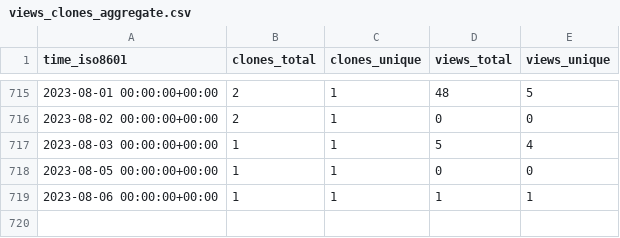
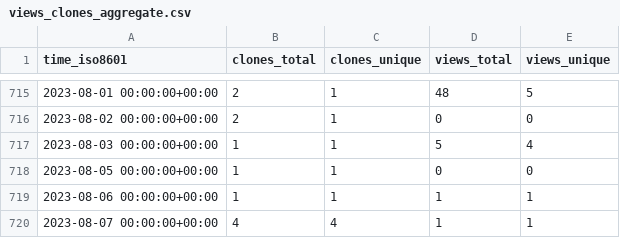
Before and after one commit to jonescompneurolab/hnn-tracking, a CSV file: jonescompneurolab/hnn/ghrs-data/views_clones_aggregate.csv, drawn as a sheet; only a part is shown, gaps mark what is left out; the diff names each change by its address in the sheet, - before the commit and + after, or states it on an @@ line.

```diff
--- a/jonescompneurolab/hnn/ghrs-data/views_clones_aggregate.csv
+++ b/jonescompneurolab/hnn/ghrs-data/views_clones_aggregate.csv
+row 720: 2023-08-07 00:00:00+00:00 | 4 | 4 | 1 | 1
```
Also changed, not shown: 1 other file.
